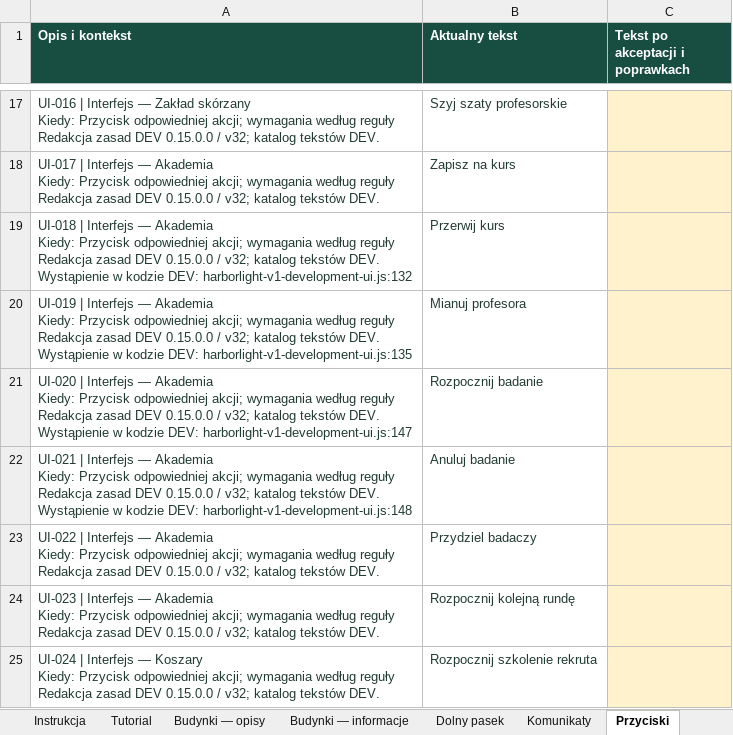
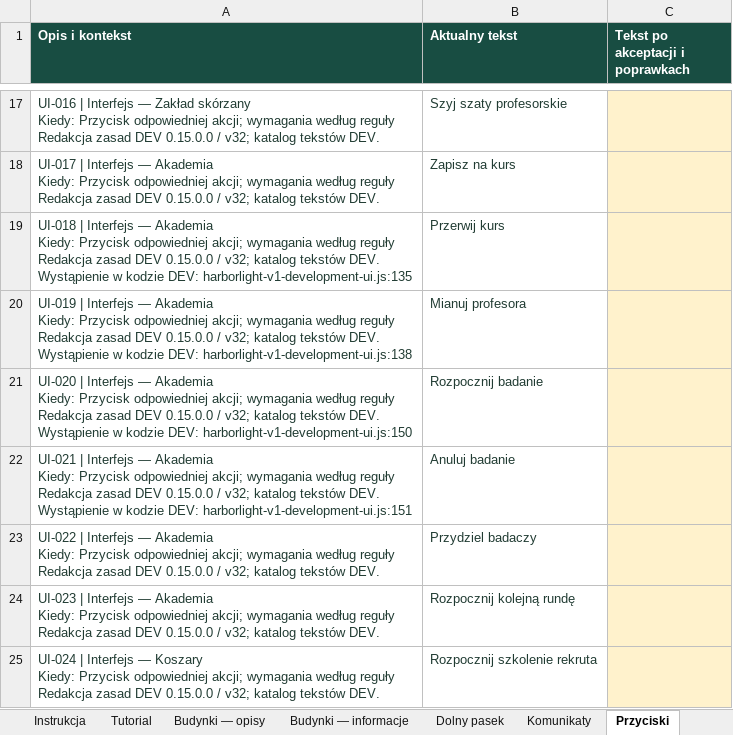
Before and after one commit to ksobczak321-oss/gra, an Excel workbook: docs/arkusze/HARBORLIGHT15-teksty-DEV.xlsx, sheet Przyciski, drawn as a sheet; only a part is shown, gaps mark what is left out; values as stored, in another font and other column widths than the file's, no borders; table styles not drawn; the diff covers the shown part only; the diff names each change by its address in the sheet, - before the commit and + after, or states it on an @@ line.

```diff
--- a/docs/arkusze/HARBORLIGHT15-teksty-DEV.xlsx (sheet Przyciski)
+++ b/docs/arkusze/HARBORLIGHT15-teksty-DEV.xlsx (sheet Przyciski)
-A19 (Opis i kontekst): …kodzie DEV: harborlight-v1-development-ui.js:132
+A19 (Opis i kontekst): …kodzie DEV: harborlight-v1-development-ui.js:135
-A20 (Opis i kontekst): …kodzie DEV: harborlight-v1-development-ui.js:135
+A20 (Opis i kontekst): …kodzie DEV: harborlight-v1-development-ui.js:138
-A21 (Opis i kontekst): …kodzie DEV: harborlight-v1-development-ui.js:147
+A21 (Opis i kontekst): …kodzie DEV: harborlight-v1-development-ui.js:150
-A22 (Opis i kontekst): …kodzie DEV: harborlight-v1-development-ui.js:148
+A22 (Opis i kontekst): …kodzie DEV: harborlight-v1-development-ui.js:151
```
Also changed, not shown: 5 edited cells elsewhere in this sheet, sheet Nowe teksty DEV, sheet Pozostałe teksty, sheet Fabuła i zagadki, sheet Instrukcja, 4 other files.
